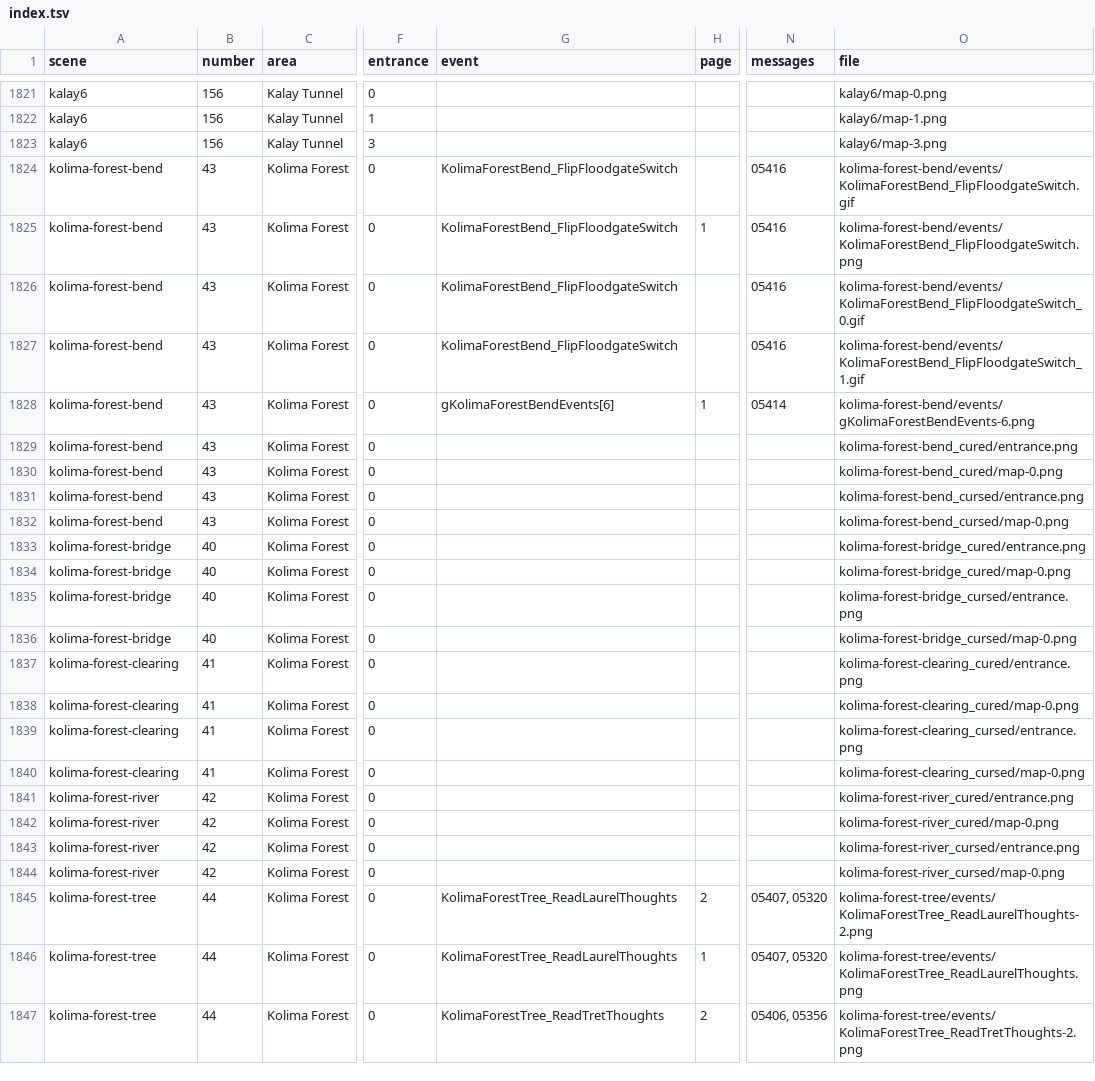
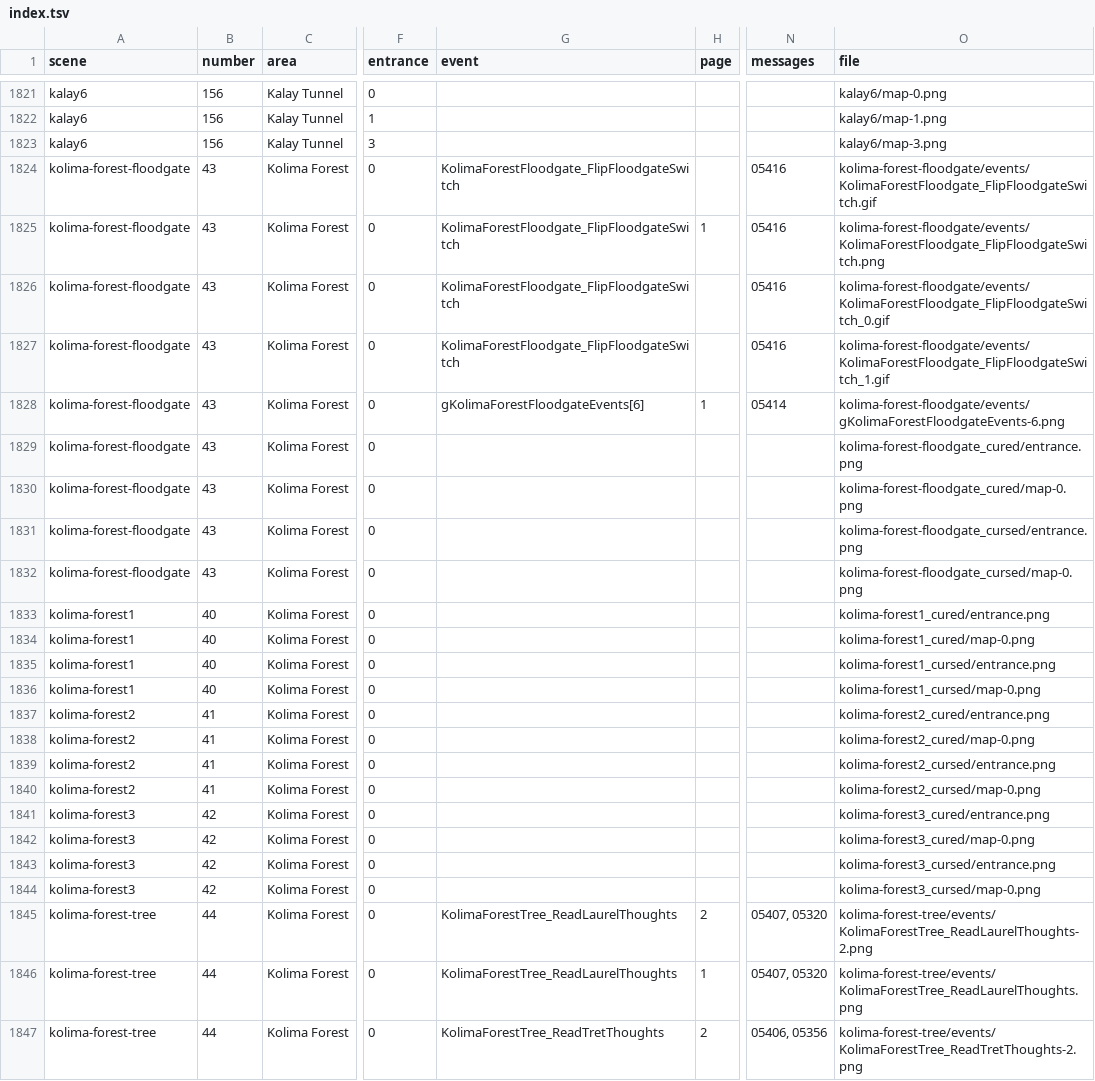
Before and after one commit to PascalPixel/alchemy-docs, a TSV file: public/places/index.tsv, drawn as a sheet; only a part is shown, gaps mark what is left out; the diff covers the shown part only; the diff names each change by its address in the sheet, - before the commit and + after, or states it on an @@ line.

```diff
--- a/public/places/index.tsv
+++ b/public/places/index.tsv
-A1824:A1832 (scene): kolima-forest-bend
+A1824:A1832 (scene): kolima-forest-floodgate
-G1824:G1827 (event): KolimaForestBend_FlipFloodgateSwitch
+G1824:G1827 (event): KolimaForestFloodgate_FlipFloodgateSwitch
-O1824 (file): kolima-forest-bend/events/KolimaForestBend_FlipFloodgateSwitch.gif
+O1824 (file): kolima-forest-floodgate/events/KolimaForestFloodgate_FlipFloodgateSwitch.gif
-O1825 (file): kolima-forest-bend/events/KolimaForestBend_FlipFloodgateSwitch.png
+O1825 (file): kolima-forest-floodgate/events/KolimaForestFloodgate_FlipFloodgateSwitch.png
-O1826 (file): kolima-forest-bend/events/KolimaForestBend_FlipFloodgateSwitch_0.gif
+O1826 (file): kolima-forest-floodgate/events/KolimaForestFloodgate_FlipFloodgateSwitch_0.gif
-O1827 (file): kolima-forest-bend/events/KolimaForestBend_FlipFloodgateSwitch_1.gif
+O1827 (file): kolima-forest-floodgate/events/KolimaForestFloodgate_FlipFloodgateSwitch_1.gif
-G1828 (event): gKolimaForestBendEvents[6]
+G1828 (event): gKolimaForestFloodgateEvents[6]
-O1828 (file): kolima-forest-bend/events/gKolimaForestBendEvents-6.png
+O1828 (file): kolima-forest-floodgate/events/gKolimaForestFloodgateEvents-6.png
-O1829 (file): kolima-forest-bend_cured/entrance.png
+O1829 (file): kolima-forest-floodgate_cured/entrance.png
-O1830 (file): kolima-forest-bend_cured/map-0.png
+O1830 (file): kolima-forest-floodgate_cured/map-0.png
-O1831 (file): kolima-forest-bend_cursed/entrance.png
+O1831 (file): kolima-forest-floodgate_cursed/entrance.png
-O1832 (file): kolima-forest-bend_cursed/map-0.png
+O1832 (file): kolima-forest-floodgate_cursed/map-0.png
-A1833:A1836 (scene): kolima-forest-bridge
+A1833:A1836 (scene): kolima-forest1
-O1833 (file): kolima-forest-bridge_cured/entrance.png
+O1833 (file): kolima-forest1_cured/entrance.png
-O1834 (file): kolima-forest-bridge_cured/map-0.png
+O1834 (file): kolima-forest1_cured/map-0.png
-O1835 (file): kolima-forest-bridge_cursed/entrance.png
+O1835 (file): kolima-forest1_cursed/entrance.png
-O1836 (file): kolima-forest-bridge_cursed/map-0.png
+O1836 (file): kolima-forest1_cursed/map-0.png
-A1837:A1840 (scene): kolima-forest-clearing
+A1837:A1840 (scene): kolima-forest2
-O1837 (file): kolima-forest-clearing_cured/entrance.png
+O1837 (file): kolima-forest2_cured/entrance.png
-O1838 (file): kolima-forest-clearing_cured/map-0.png
+O1838 (file): kolima-forest2_cured/map-0.png
-O1839 (file): kolima-forest-clearing_cursed/entrance.png
+O1839 (file): kolima-forest2_cursed/entrance.png
-O1840 (file): kolima-forest-clearing_cursed/map-0.png
+O1840 (file): kolima-forest2_cursed/map-0.png
-A1841:A1844 (scene): kolima-forest-river
+A1841:A1844 (scene): kolima-forest3
-O1841 (file): kolima-forest-river_cured/entrance.png
+O1841 (file): kolima-forest3_cured/entrance.png
-O1842 (file): kolima-forest-river_cured/map-0.png
+O1842 (file): kolima-forest3_cured/map-0.png
-O1843 (file): kolima-forest-river_cursed/entrance.png
+O1843 (file): kolima-forest3_cursed/entrance.png
-O1844 (file): kolima-forest-river_cursed/map-0.png
+O1844 (file): kolima-forest3_cursed/map-0.png
```
Also changed, not shown: 14 edited cells elsewhere in this file, 1 other file.
